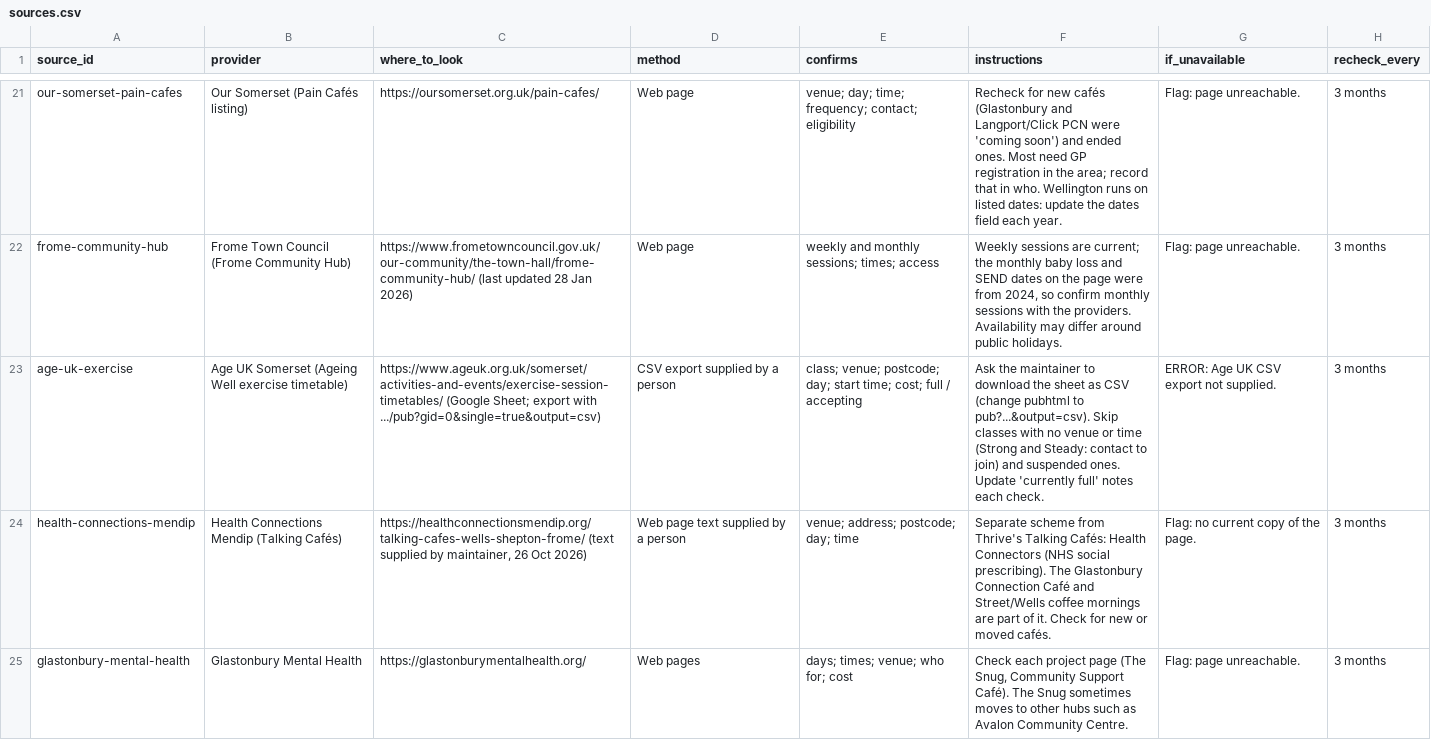
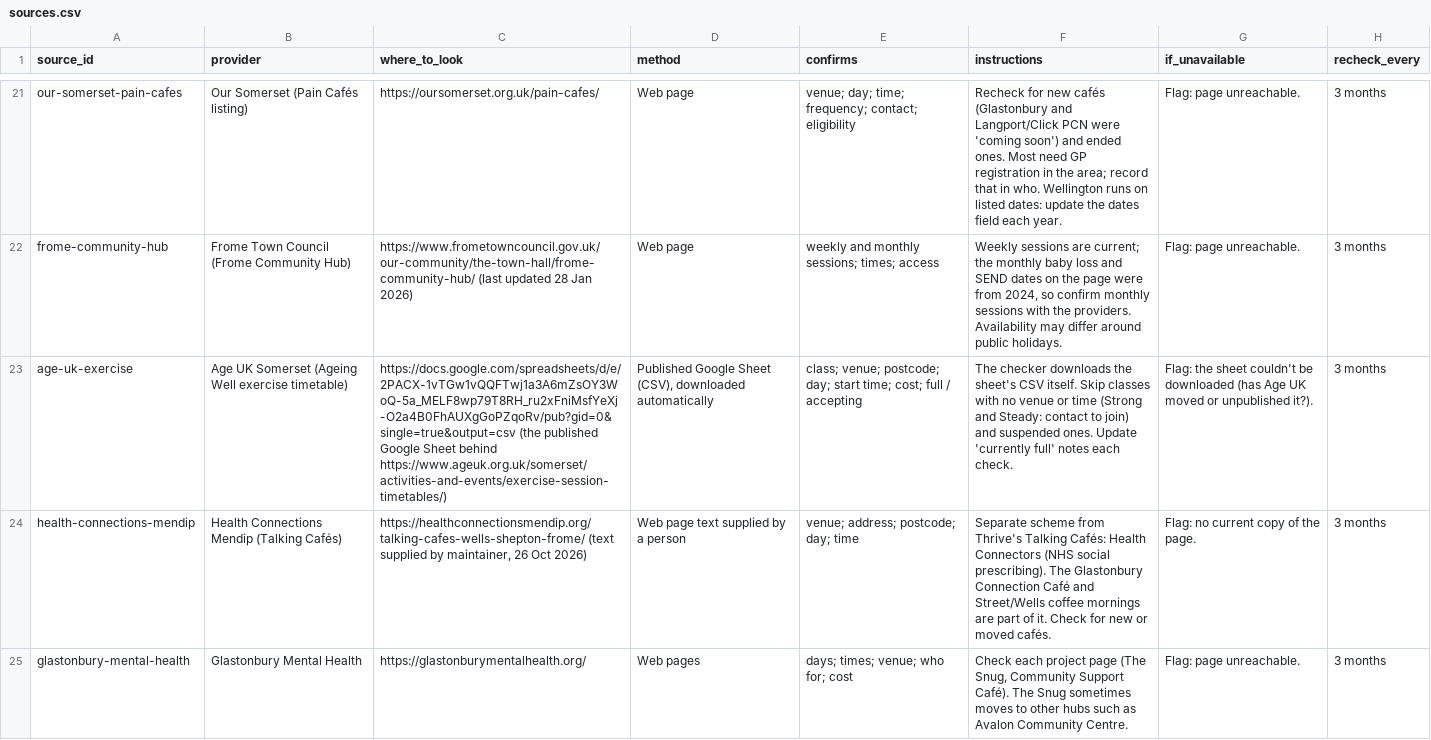
Before and after one commit to chris010970/signposting-somerset, a CSV file: src/sources.csv, drawn as a sheet; only a part is shown, gaps mark what is left out; the diff covers the shown part only; the diff names each change by its address in the sheet, - before the commit and + after, or states it on an @@ line.

Commit message:
Verified sheet: Balsam, Age UK, AA; checker and monitor fixes
- verified/: Balsam (31), Age UK (51 incl. R1137-R1142) and AA (76) checked
  against provider pages, with evidence quotes, status and change log
- AA: each meeting linked to its own page; R0652, R0659, R1088 corrected;
  7 with no meeting page left for checking by hand
- Removed R0218, R0377, R0380 (see removed.csv)
- Hearing Voices (R0070, R0097-R0100): access set to sign up
- Tatworth (R0392): day from OMH Facebook post, checked by hand
- check_sources: town and name guards for long listings, published-CSV
  sources narrowed by town, browser waits, who-limits must be in the
  page's own wording
- monitor: ignores calendar dates in session listings, reads CSV and
  browser-rendered pages

```diff
--- a/src/sources.csv
+++ b/src/sources.csv
-C23 (where_to_look): https://www.ageuk.org.uk/somerset/activities-and-events/exercise-session-timetables/ (Google Sheet; export with .../pub?gid=0&single=true&output=csv)
+C23 (where_to_look): https://docs.google.com/spreadsheets/d/e/2PACX-1vTGw1vQQFTwj1a3A6mZsOY3WoQ-5a_MELF8wp79T8RH_ru2xFniMsfYeXj-O2a4B0FhAUXgGoPZqoRv/pub?gid=0&single=true&output=csv (the published Google Sheet behind https://www.ageuk.org.uk/somerset/activities-and-events/exercise-session-timetables/)
-D23 (method): CSV export supplied by a person
+D23 (method): Published Google Sheet (CSV), downloaded automatically
-F23 (instructions): Ask the maintainer to download the sheet as CSV (change pubhtml to pub?...&output=csv). Skip classes…
+F23 (instructions): The checker downloads the sheet's CSV itself. Skip classes…
-G23 (if_unavailable): ERROR: Age UK CSV export not supplied.
+G23 (if_unavailable): Flag: the sheet couldn't be downloaded (has Age UK moved or unpublished it?).
```
Also changed, not shown: 1 added row elsewhere in this file, verified/removed.csv, 9 other files.
